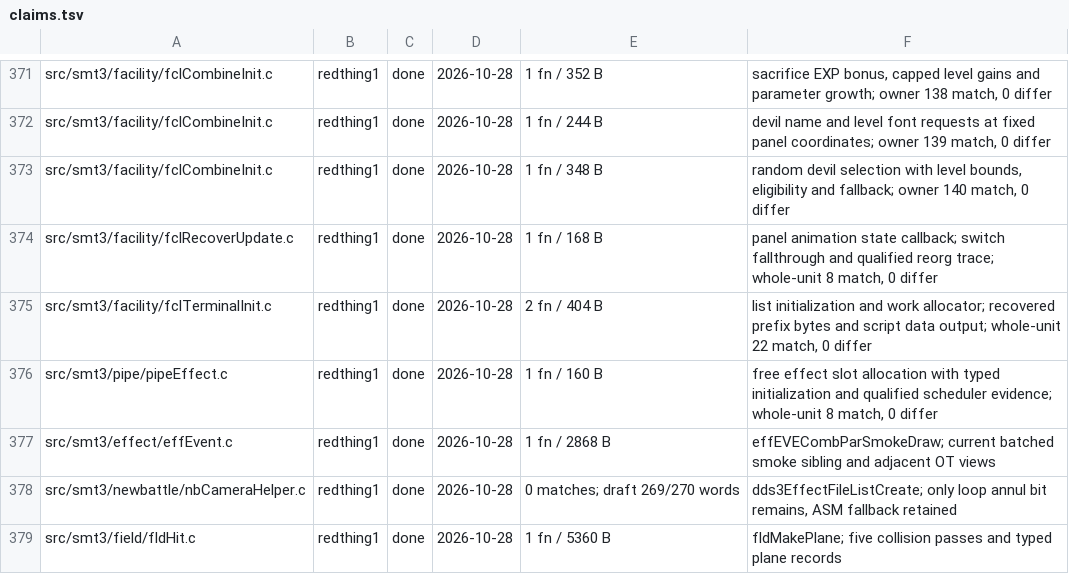
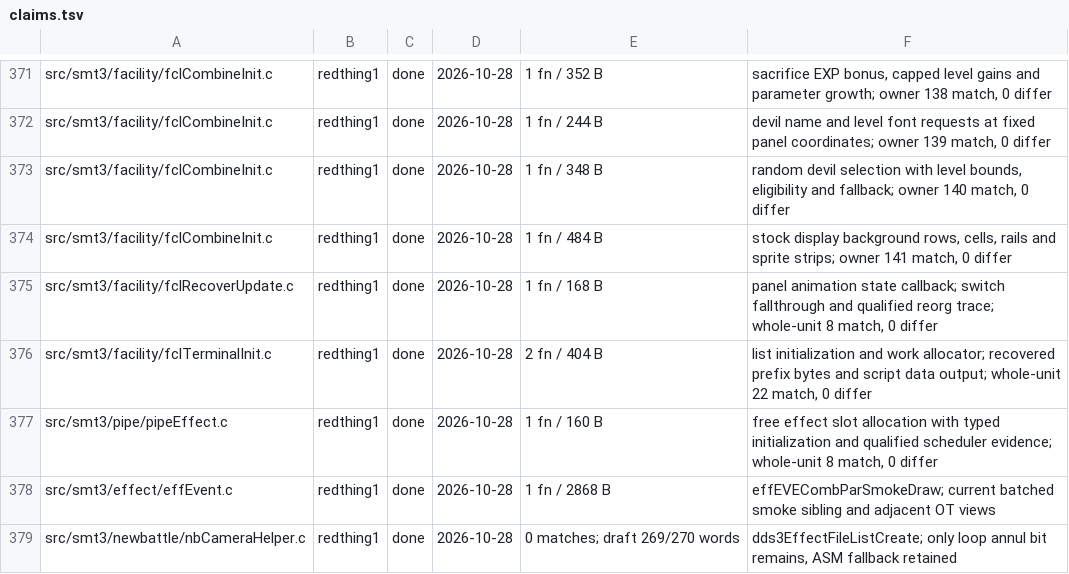
Before and after one commit to Megami-Decomps/smt3-decomp, a TSV file: config/smt3/claims.tsv, drawn as a sheet; only a part is shown, gaps mark what is left out; the shorter side is filled out with more unchanged rows.

Commit message:
Match fusion stock background rendering

```diff
--- a/config/smt3/claims.tsv
+++ b/config/smt3/claims.tsv
@@ -373,2 +373,3 @@ src/smt3/facility/fclCombineInit.c	redthing1	done	2026-10-28	1 fn / 244 B	devil
 src/smt3/facility/fclCombineInit.c	redthing1	done	2026-10-28	1 fn / 348 B	random devil selection with level bounds, eligibility and fallback; owner 140 match, 0 differ
+src/smt3/facility/fclCombineInit.c	redthing1	done	2026-10-28	1 fn / 484 B	stock display background rows, cells, rails and sprite strips; owner 141 match, 0 differ
 src/smt3/facility/fclRecoverUpdate.c	redthing1	done	2026-10-28	1 fn / 168 B	panel animation state callback; switch fallthrough and qualified reorg trace; whole-unit 8 match, 0 differ
```
Also changed, not shown: 1 other file.
